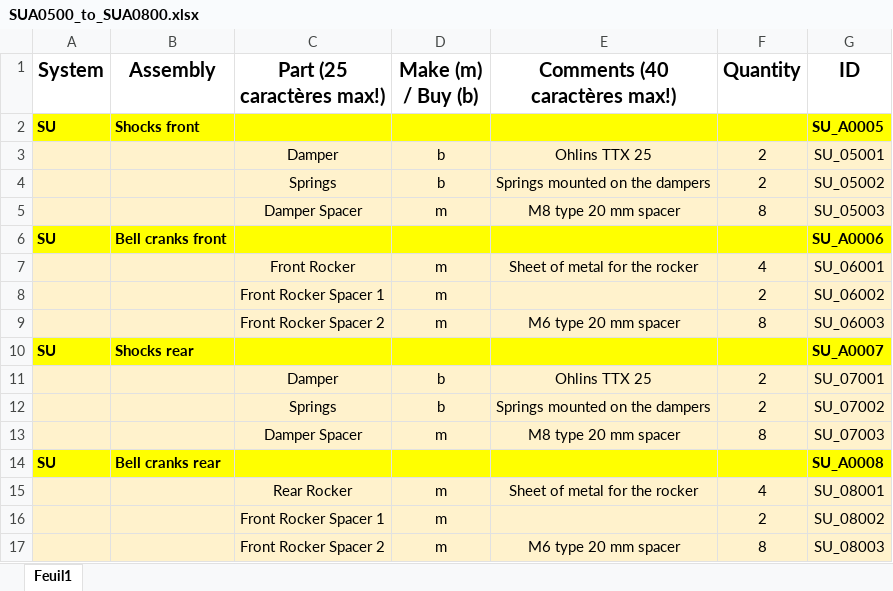
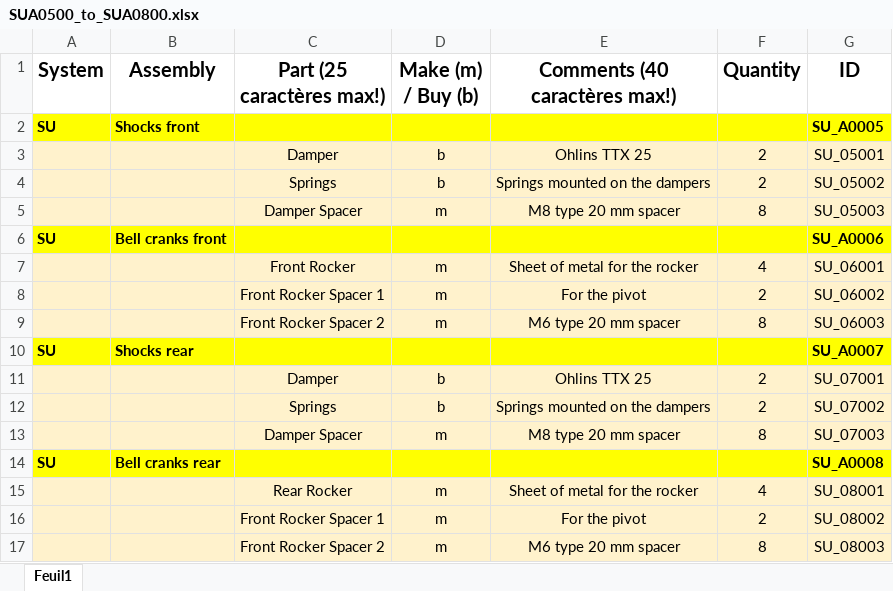
Before and after one commit to EOSCogniton/STUF2019, an Excel workbook: CR - Cost Report/BOM/SU/SUA0500_to_SUA0800.xlsx, sheet Feuil1, drawn as a sheet; values as stored, in another font and other column widths than the file's, no borders; the diff names each change by its address in the sheet, - before the commit and + after, or states it on an @@ line.

```diff
--- a/CR - Cost Report/BOM/SU/SUA0500_to_SUA0800.xlsx (sheet Feuil1)
+++ b/CR - Cost Report/BOM/SU/SUA0500_to_SUA0800.xlsx (sheet Feuil1)
-E8 (Comments (40 caractères max!)): (empty)
+E8 (Comments (40 caractères max!)): For the pivot
-E16 (Comments (40 caractères max!)): (empty)
+E16 (Comments (40 caractères max!)): For the pivot
```
Also changed, not shown: CR - Cost Report/BOM/SU/SUA1400_SUA1500.xlsx, CR - Cost Report/Suivi_avancement.xlsx, 8 other files.
